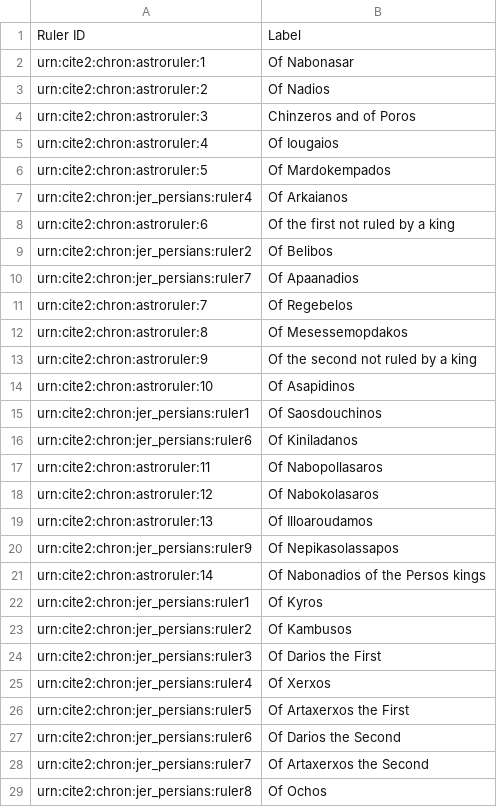
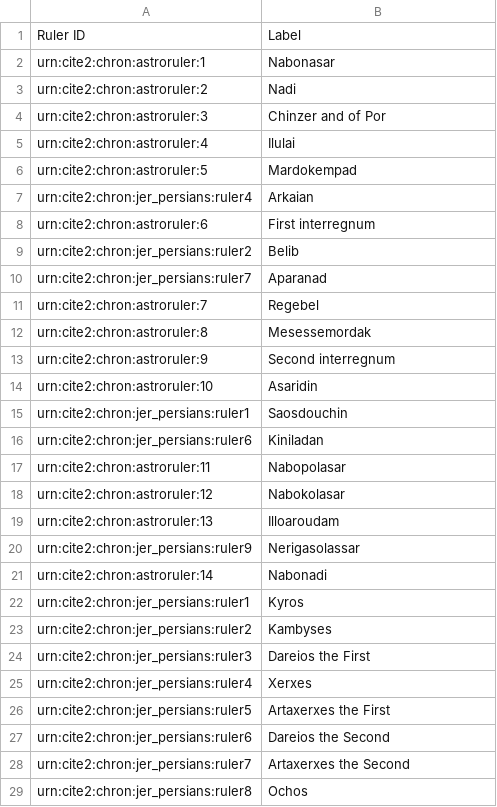
Before and after one commit to neelsmith/clas267, a CSV file: eventcatalogs/ptolrulercatalog.csv, drawn as a sheet; only a part is shown; the diff covers the shown part only.

Commit message:
Regularize names

```diff
--- a/eventcatalogs/ptolrulercatalog.csv
+++ b/eventcatalogs/ptolrulercatalog.csv
@@ -1,29 +1,29 @@
 Ruler ID,Label
-urn:cite2:chron:astroruler:1,Of Nabonasar
-urn:cite2:chron:astroruler:2,Of Nadios
-urn:cite2:chron:astroruler:3,Chinzeros and of Poros
-urn:cite2:chron:astroruler:4,Of Iougaios
-urn:cite2:chron:astroruler:5,Of Mardokempados
-urn:cite2:chron:jer_persians:ruler4,Of Arkaianos
-urn:cite2:chron:astroruler:6,Of the first not ruled by a king
-urn:cite2:chron:jer_persians:ruler2,Of Belibos
-urn:cite2:chron:jer_persians:ruler7,Of Apaanadios
-urn:cite2:chron:astroruler:7,Of Regebelos
-urn:cite2:chron:astroruler:8,Of Mesessemopdakos
-urn:cite2:chron:astroruler:9,Of the second not ruled by a king
-urn:cite2:chron:astroruler:10,Of Asapidinos
-urn:cite2:chron:jer_persians:ruler1,Of Saosdouchinos
-urn:cite2:chron:jer_persians:ruler6,Of Kiniladanos
-urn:cite2:chron:astroruler:11,Of Nabopollasaros
-urn:cite2:chron:astroruler:12,Of Nabokolasaros
-urn:cite2:chron:astroruler:13,Of Illoaroudamos
-urn:cite2:chron:jer_persians:ruler9,Of Nepikasolassapos
-urn:cite2:chron:astroruler:14,Of Nabonadios of the Persos kings
-urn:cite2:chron:jer_persians:ruler1,Of Kyros
-urn:cite2:chron:jer_persians:ruler2,Of Kambusos
-urn:cite2:chron:jer_persians:ruler3,Of Darios the First
-urn:cite2:chron:jer_persians:ruler4,Of Xerxos
-urn:cite2:chron:jer_persians:ruler5,Of Artaxerxos the First
-urn:cite2:chron:jer_persians:ruler6,Of Darios the Second
-urn:cite2:chron:jer_persians:ruler7,Of Artaxerxos the Second
-urn:cite2:chron:jer_persians:ruler8,Of Ochos
+urn:cite2:chron:astroruler:1,Nabonasar
+urn:cite2:chron:astroruler:2,Nadi
+urn:cite2:chron:astroruler:3,Chinzer and of Por
+urn:cite2:chron:astroruler:4,Ilulai
+urn:cite2:chron:astroruler:5,Mardokempad
+urn:cite2:chron:jer_persians:ruler4,Arkaian
+urn:cite2:chron:astroruler:6,First interregnum
+urn:cite2:chron:jer_persians:ruler2,Belib
+urn:cite2:chron:jer_persians:ruler7,Aparanad
+urn:cite2:chron:astroruler:7,Regebel
+urn:cite2:chron:astroruler:8,Mesessemordak
+urn:cite2:chron:astroruler:9,Second interregnum
+urn:cite2:chron:astroruler:10,Asaridin
+urn:cite2:chron:jer_persians:ruler1,Saosdouchin
+urn:cite2:chron:jer_persians:ruler6,Kiniladan
+urn:cite2:chron:astroruler:11,Nabopolasar
+urn:cite2:chron:astroruler:12,Nabokolasar
+urn:cite2:chron:astroruler:13,Illoaroudam
+urn:cite2:chron:jer_persians:ruler9,Nerigasolassar
+urn:cite2:chron:astroruler:14,Nabonadi
+urn:cite2:chron:jer_persians:ruler1,Kyros
+urn:cite2:chron:jer_persians:ruler2,Kambyses
+urn:cite2:chron:jer_persians:ruler3,Dareios the First
+urn:cite2:chron:jer_persians:ruler4,Xerxes
+urn:cite2:chron:jer_persians:ruler5,Artaxerxes the First
+urn:cite2:chron:jer_persians:ruler6,Dareios the Second
+urn:cite2:chron:jer_persians:ruler7,Artaxerxes the Second
+urn:cite2:chron:jer_persians:ruler8,Ochos
```
Also changed, not shown: 20 added rows and 40 edited cells elsewhere in this file.
